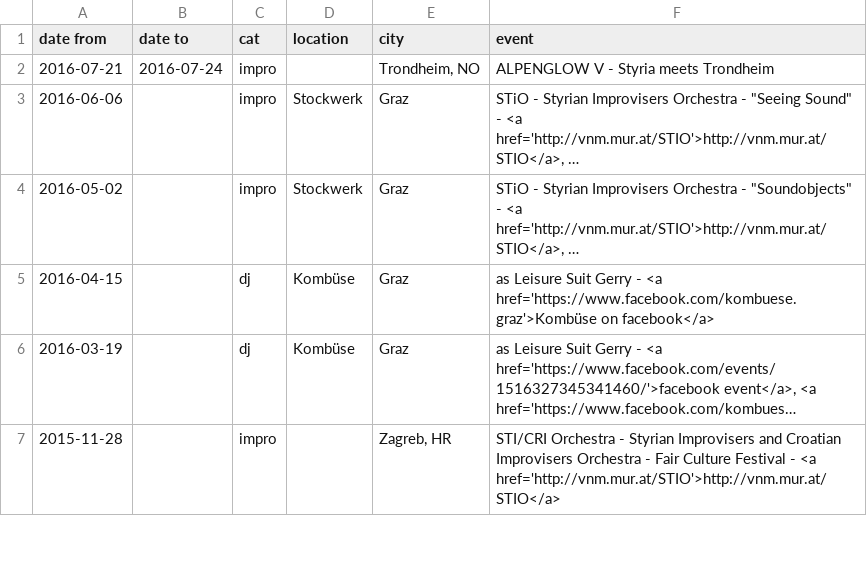
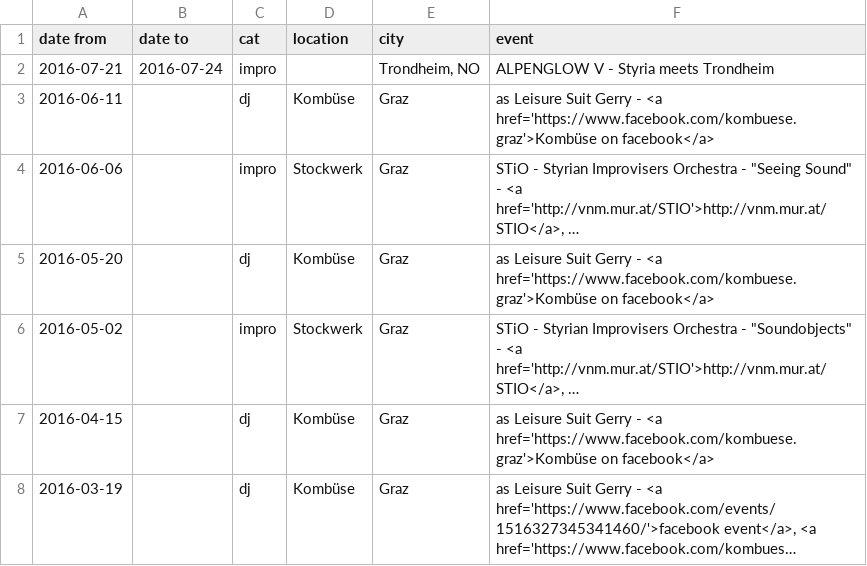
Before and after one commit to gtutner/tutner.mur.at, a CSV file: data/dates.csv, drawn as a sheet; only a part is shown; the shorter side is filled out with more unchanged rows; long unchanged cells end in …; the diff names each change by its address in the sheet, - before the commit and + after, or states it on an @@ line.

Commit message:
Content: dates

```diff
--- a/data/dates.csv
+++ b/data/dates.csv
+row 3: 2016-06-11 |  | dj | Kombüse | Graz | as Leisure Suit Gerry - <a href='https://www.facebook.com/kombuese.graz'>Kombüse on facebook</a>
+row 5: 2016-05-20 |  | dj | Kombüse | Graz | as Leisure Suit Gerry - <a href='https://www.facebook.com/kombuese.graz'>Kombüse on facebook</a>
```
